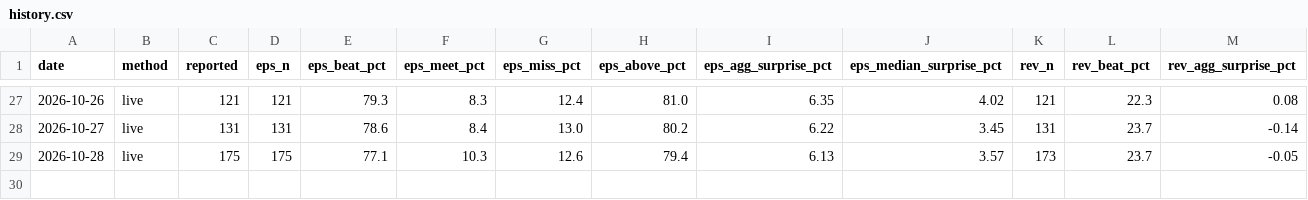
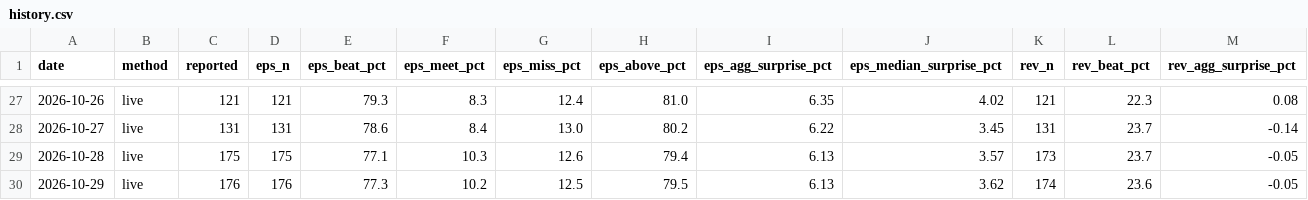
Before and after one commit to condortango/q3-earnings-scorecard, a CSV file: data/history.csv, drawn as a sheet; only a part is shown, gaps mark what is left out; rows hold the shown columns only; the diff names each change by its address in the sheet, - before the commit and + after, or states it on an @@ line.

```diff
--- a/data/history.csv
+++ b/data/history.csv
+row 30: 2026-10-29 | live | 176 | 176 | 77.3 | 10.2 | 12.5 | 79.5 | 6.13 | 3.62 | 174 | 23.6 | -0.05
```
Also changed, not shown: docs/data/history.csv, 13 other files.
